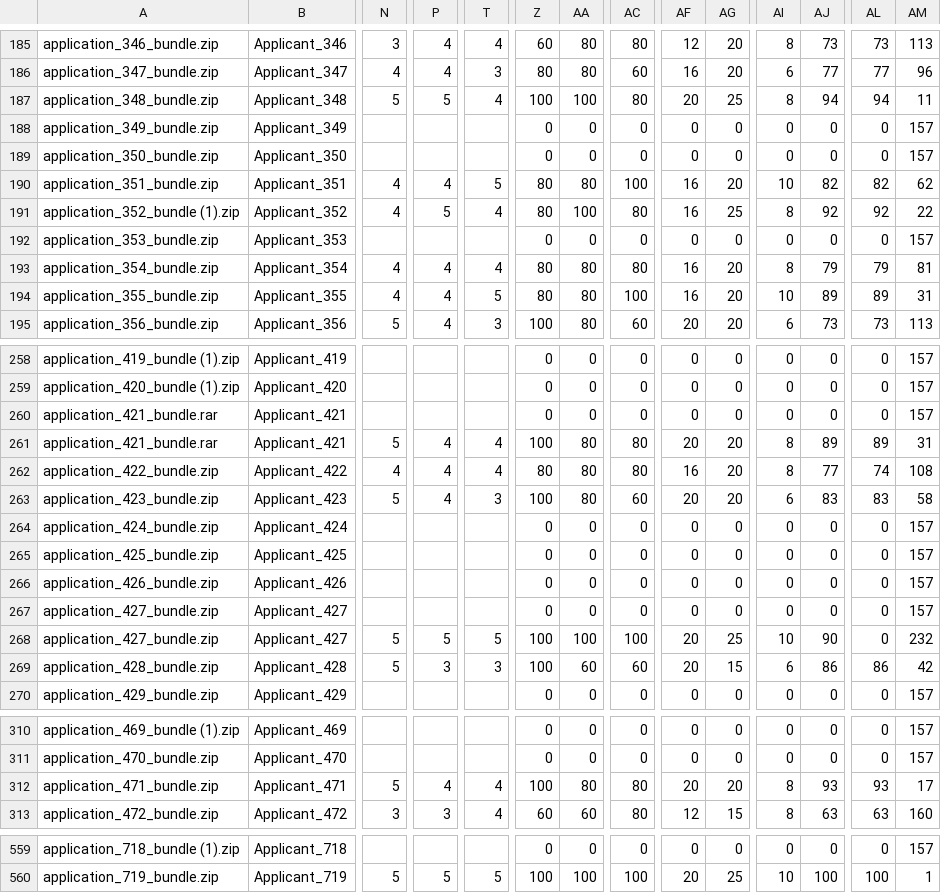
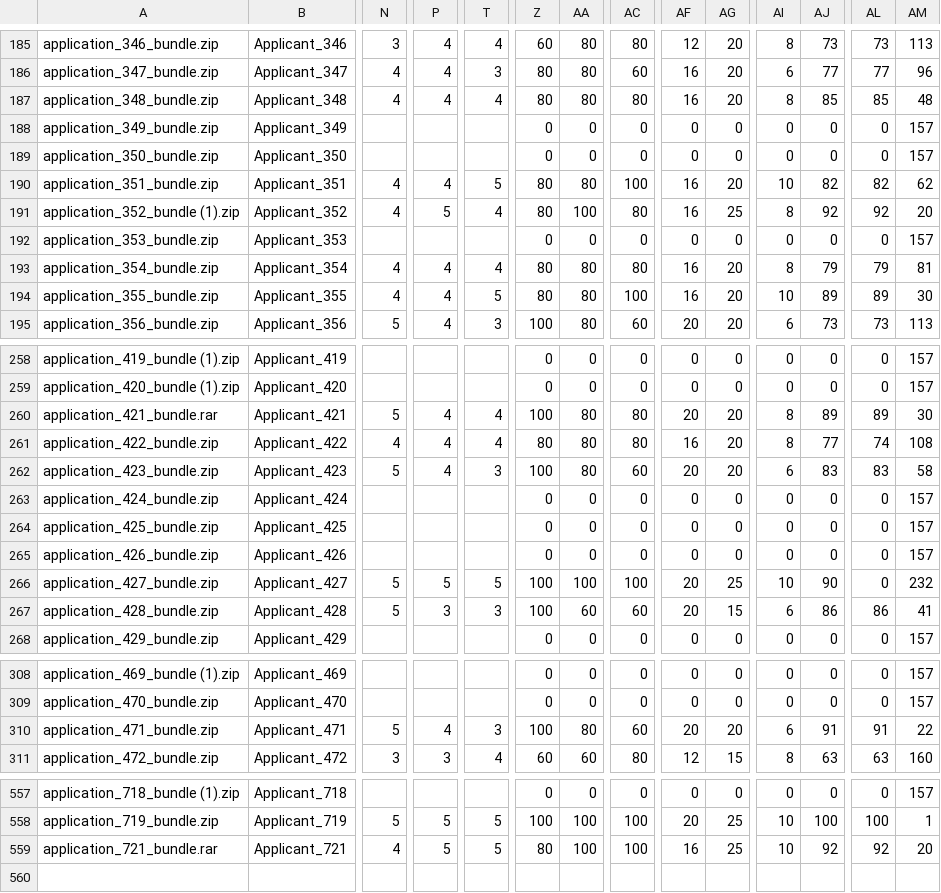
Before and after one commit to geoffreynyaga/kjet, a CSV file: scripts/human/kjet-human-first-results.csv, drawn as a sheet; only a part is shown, gaps mark what is left out; removed rows and columns are numbered as before the commit, all else as after; rows hold the shown columns only; the diff covers the shown part only; the diff names each change by its address in the sheet, - before the commit and + after, or states it on an @@ line.

```diff
--- a/scripts/human/kjet-human-first-results.csv
+++ b/scripts/human/kjet-human-first-results.csv
-N187: 5
+N187: 4
-P187: 5
+P187: 4
-Z187: 100
+Z187: 80
-AA187: 100
+AA187: 80
-AF187: 20
+AF187: 16
-AG187: 25
+AG187: 20
-AJ187: 94
+AJ187: 85
-AL187: 94
+AL187: 85
-AM187: 11
+AM187: 48
-AM191: 22
+AM191: 20
-AM194: 31
+AM194: 30
-row 260: application_421_bundle.rar | Applicant_421 |  |  |  | 0 | 0 | 0 | 0 | 0 | 0 | 0 | 0 | 157
-AM260: 31
+AM260: 30
-row 267: application_427_bundle.zip | Applicant_427 |  |  |  | 0 | 0 | 0 | 0 | 0 | 0 | 0 | 0 | 157
-AM267: 42
+AM267: 41
-T310: 4
+T310: 3
-AC310: 80
+AC310: 60
-AI310: 8
+AI310: 6
-AJ310: 93
+AJ310: 91
-AL310: 93
+AL310: 91
-AM310: 17
+AM310: 22
+row 559: application_721_bundle.rar | Applicant_721 | 4 | 5 | 5 | 80 | 100 | 100 | 16 | 25 | 10 | 92 | 92 | 20
```
Also changed, not shown: 31 edited cells elsewhere in this file, scripts/human/kjet-human-final-results.csv, 5 other files.
